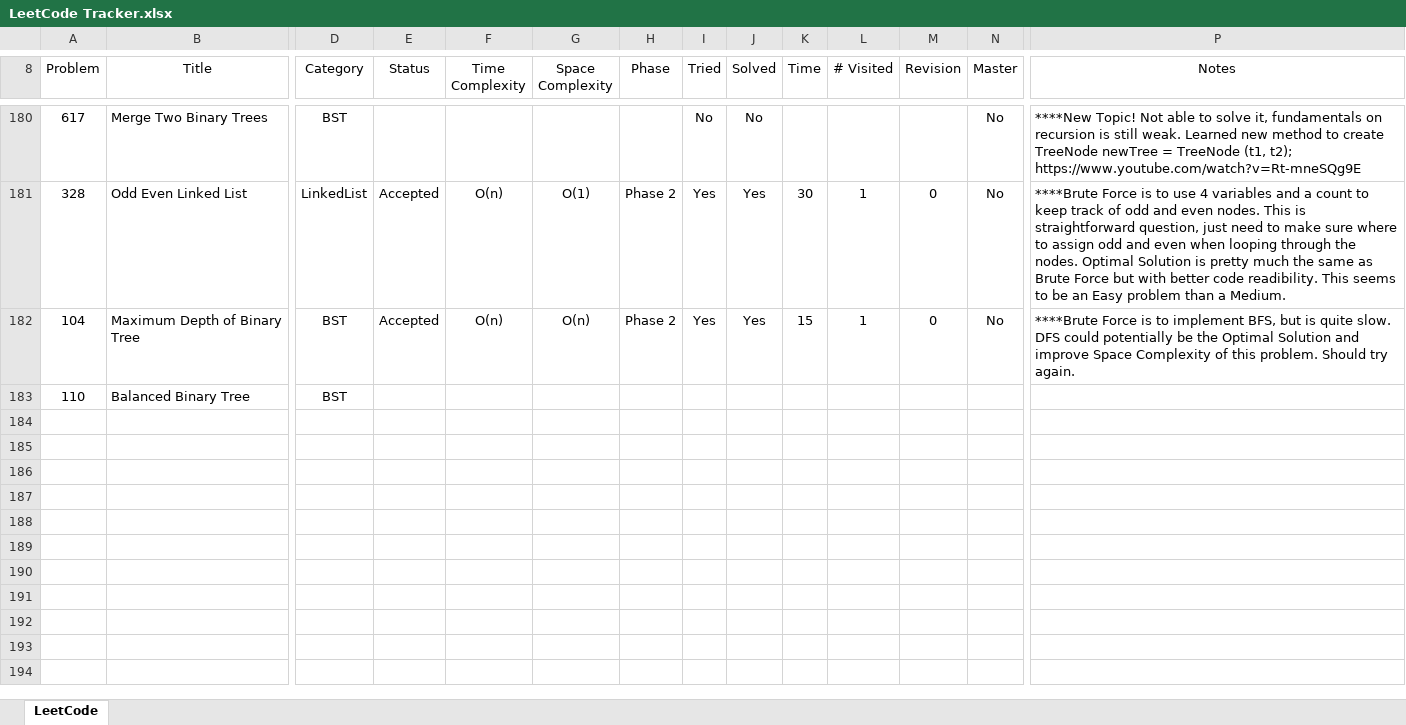
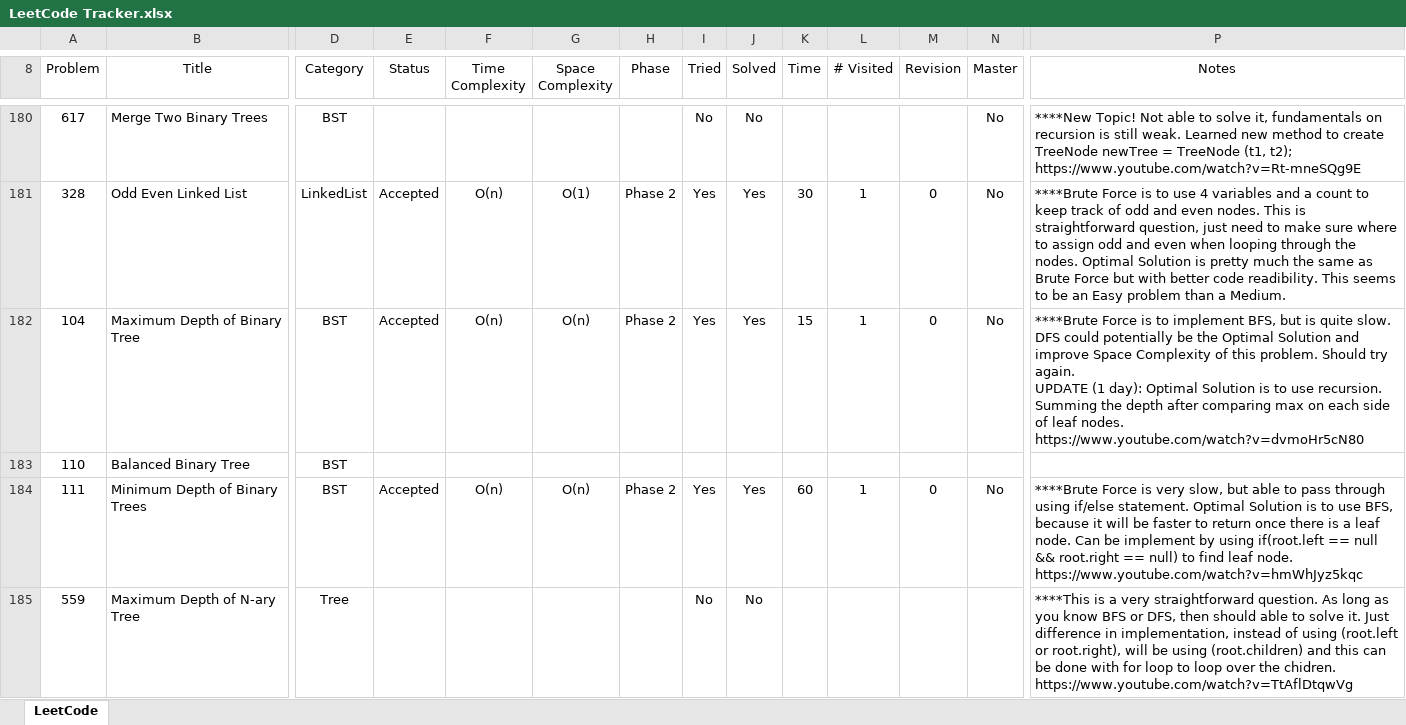
Before and after one commit to leontan4/LeetCode, an Excel workbook: LeetCode Tracker.xlsx, sheet LeetCode, drawn as a sheet; only a part is shown, gaps mark what is left out; values as stored, in another font and other column widths than the file's, no borders; conditional formats not drawn; rows hold the shown columns only; ↵ is a line break in a cell; the diff names each change by its address in the sheet, - before the commit and + after, or states it on an @@ line.

Commit message:
updated tracker

```diff
--- a/LeetCode Tracker.xlsx (sheet LeetCode)
+++ b/LeetCode Tracker.xlsx (sheet LeetCode)
-P182 (Notes): …try again.
+P182 (Notes): …try again. ↵ UPDATE (1 day): Optimal Solution is to use recursion. Summing the depth after comparing max on each side of leaf nodes. ↵ https://www.youtube.com/watch?v=dvmoHr5cN80
+row 184: 111 | Minimum Depth of Binary Trees | BST | Accepted | O(n) | O(n) | Phase 2 | Yes | Yes | 60 | 1 | 0 | No | ****Brute Force is very slow, but able to pass through using if/else statement. Optimal Solution is to use BFS, because it will be faster to return once there is a leaf node. Can be implement by using if(root.left == null && root.right == null) to find leaf node. ↵ https://www.youtube.com/watch?v=hmWhJyz5kqc
+row 185: 559 | Maximum Depth of N-ary Tree | Tree |  |  |  |  | No | No |  |  |  |  | ****This is a very straightforward question. As long as you know BFS or DFS, then should able to solve it. Just difference in implementation, instead of using (root.left or root.right), will be using (root.children) and this can be done with for loop to loop over the chidren. ↵ https://www.youtube.com/watch?v=TtAflDtqwVg
```
